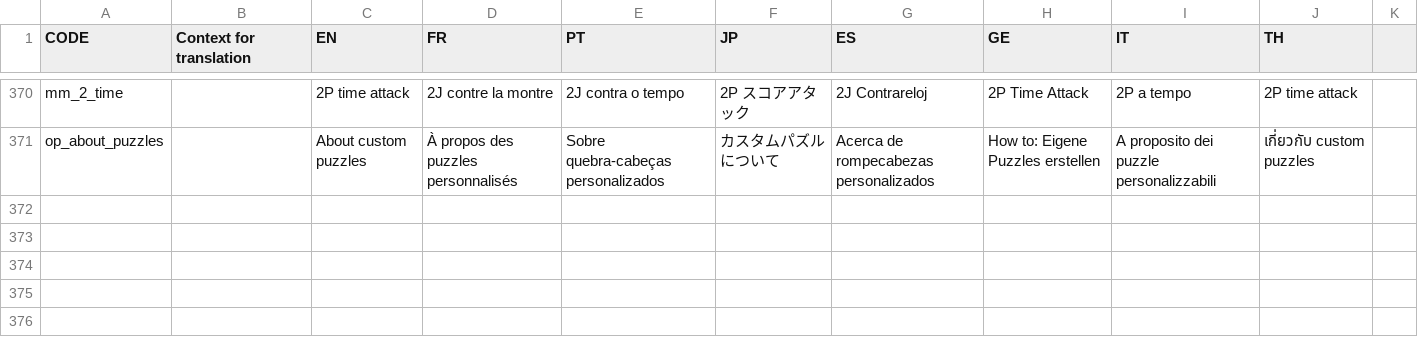
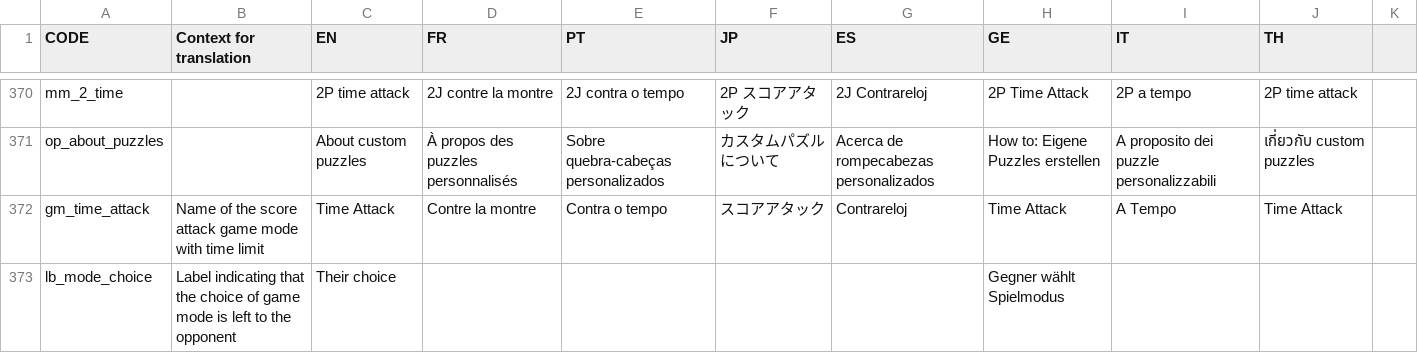
Before and after one commit to panel-attack/panel-game, a CSV file: client/assets/localization.csv, drawn as a sheet; only a part is shown, gaps mark what is left out.

```diff
--- a/client/assets/localization.csv
+++ b/client/assets/localization.csv
@@ -640 +640,3 @@ mm_2_time,,2P time attack,2J contre la montre,2J contra o tempo,2P スコアア
 op_about_puzzles,,About custom puzzles,À propos des puzzles personnalisés,Sobre quebra-cabeças personalizados,カスタムパズルについて,Acerca de rompecabezas personalizados,How to: Eigene Puzzles erstellen,A proposito dei puzzle personalizzabili,เกี่ยวกับ custom puzzles
+gm_time_attack,Name of the score attack game mode with time limit,Time Attack,Contre la montre,Contra o tempo,スコアアタック,Contrareloj,Time Attack,A Tempo,Time Attack
+lb_mode_choice,Label indicating that the choice of game mode is left to the opponent,Their choice,,,,,Gegner wählt Spielmodus,,,
```
Also changed, not shown: 8 other files.
